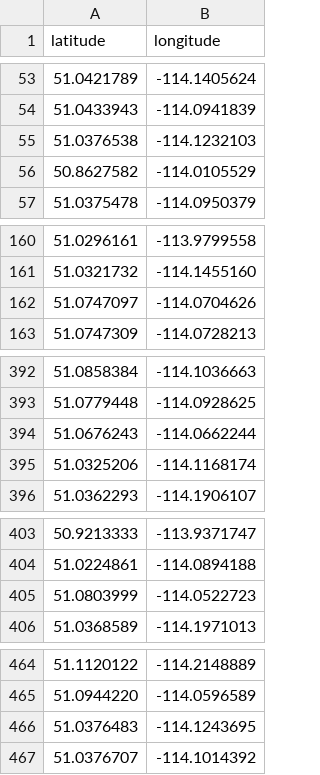
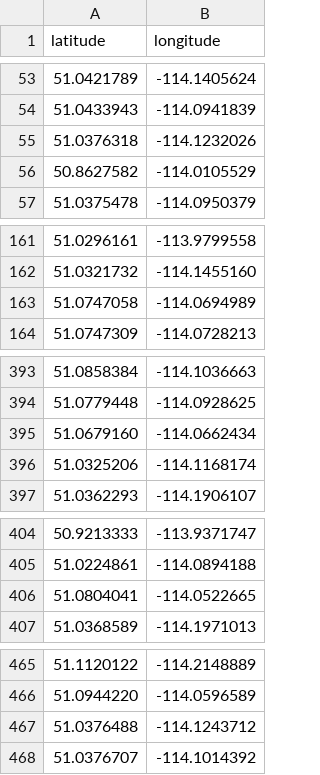
Before and after one commit to shravyashah/CalgaryHousingDataCleaner, a CSV file: data/processed/schools.csv, drawn as a sheet; only a part is shown, gaps mark what is left out; removed rows and columns are numbered as before the commit, all else as after; the diff covers the shown part only; the diff names each change by its address in the sheet, - before the commit and + after, or states it on an @@ line.

Commit message:
more coordinates were added for school

```diff
--- a/data/processed/schools.csv
+++ b/data/processed/schools.csv
-row 55: 51.0376538 | -114.1232103
+row 55: 51.0376318 | -114.1232026
-row 162: 51.0747097 | -114.0704626
+row 163: 51.0747058 | -114.0694989
-row 394: 51.0676243 | -114.0662244
+row 395: 51.0679160 | -114.0662434
-row 405: 51.0803999 | -114.0522723
+row 406: 51.0804041 | -114.0522665
-row 466: 51.0376483 | -114.1243695
+row 467: 51.0376488 | -114.1243712
```
Also changed, not shown: 3 added rows and 1 removed row elsewhere in this file.
